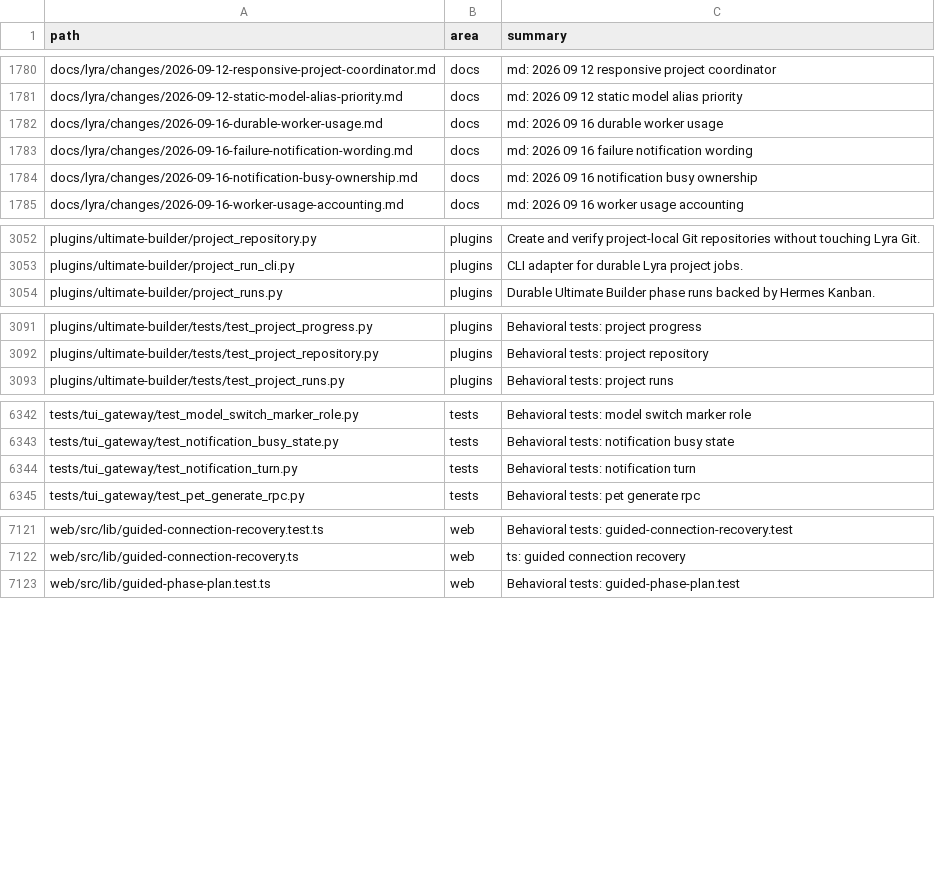
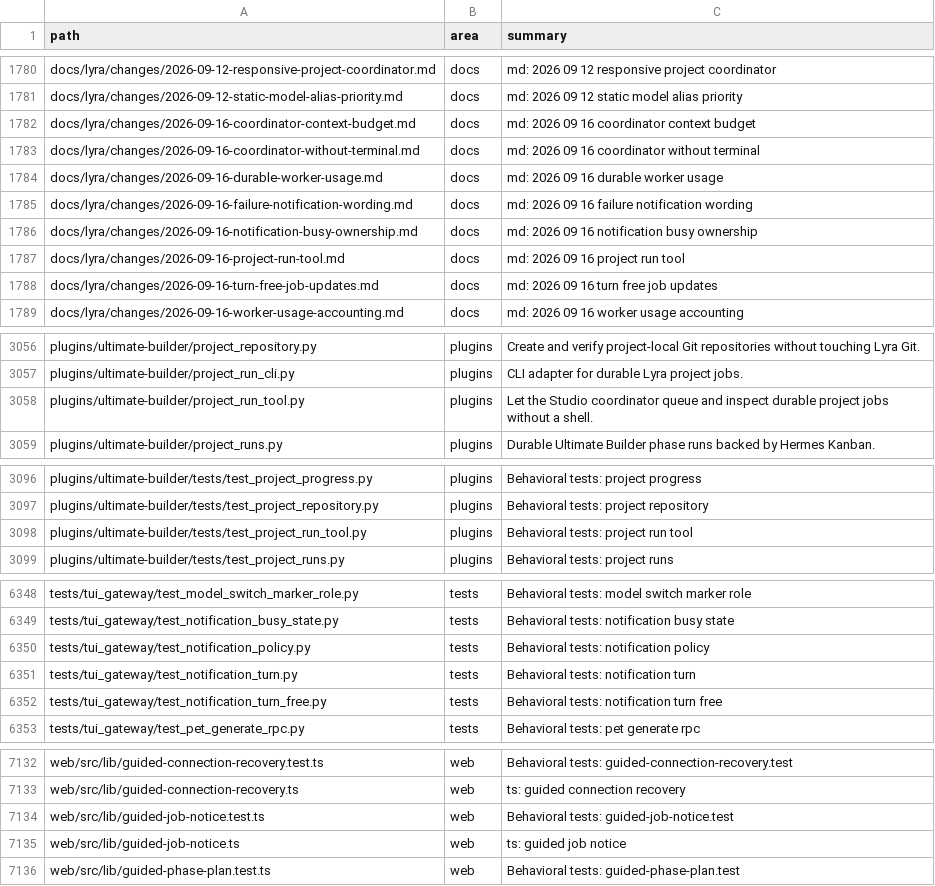
Before and after one commit to ub1979/lyra, a TSV file: docs/lyra/file-index.tsv, drawn as a sheet; only a part is shown, gaps mark what is left out; the diff covers the shown part only.

```diff
--- a/docs/lyra/file-index.tsv
+++ b/docs/lyra/file-index.tsv
@@ -1781,2 +1781,4 @@ docs/lyra/changes/2026-09-12-responsive-project-coordinator.md	docs	md: 2026 09
 docs/lyra/changes/2026-09-12-static-model-alias-priority.md	docs	md: 2026 09 12 static model alias priority
+docs/lyra/changes/2026-09-16-coordinator-context-budget.md	docs	md: 2026 09 16 coordinator context budget
+docs/lyra/changes/2026-09-16-coordinator-without-terminal.md	docs	md: 2026 09 16 coordinator without terminal
 docs/lyra/changes/2026-09-16-durable-worker-usage.md	docs	md: 2026 09 16 durable worker usage
@@ -1784,2 +1786,4 @@ docs/lyra/changes/2026-09-16-failure-notification-wording.md	docs	md: 2026 09 16
 docs/lyra/changes/2026-09-16-notification-busy-ownership.md	docs	md: 2026 09 16 notification busy ownership
+docs/lyra/changes/2026-09-16-project-run-tool.md	docs	md: 2026 09 16 project run tool
+docs/lyra/changes/2026-09-16-turn-free-job-updates.md	docs	md: 2026 09 16 turn free job updates
 docs/lyra/changes/2026-09-16-worker-usage-accounting.md	docs	md: 2026 09 16 worker usage accounting
@@ -3053,2 +3057,3 @@ plugins/ultimate-builder/project_repository.py	plugins	Create and verify project
 plugins/ultimate-builder/project_run_cli.py	plugins	CLI adapter for durable Lyra project jobs.
+plugins/ultimate-builder/project_run_tool.py	plugins	Let the Studio coordinator queue and inspect durable project jobs without a shell.
 plugins/ultimate-builder/project_runs.py	plugins	Durable Ultimate Builder phase runs backed by Hermes Kanban.
@@ -3092,2 +3097,3 @@ plugins/ultimate-builder/tests/test_project_progress.py	plugins	Behavioral tests
 plugins/ultimate-builder/tests/test_project_repository.py	plugins	Behavioral tests: project repository
+plugins/ultimate-builder/tests/test_project_run_tool.py	plugins	Behavioral tests: project run tool
 plugins/ultimate-builder/tests/test_project_runs.py	plugins	Behavioral tests: project runs
@@ -6343,3 +6349,5 @@ tests/tui_gateway/test_model_switch_marker_role.py	tests	Behavioral tests: model
 tests/tui_gateway/test_notification_busy_state.py	tests	Behavioral tests: notification busy state
+tests/tui_gateway/test_notification_policy.py	tests	Behavioral tests: notification policy
 tests/tui_gateway/test_notification_turn.py	tests	Behavioral tests: notification turn
+tests/tui_gateway/test_notification_turn_free.py	tests	Behavioral tests: notification turn free
 tests/tui_gateway/test_pet_generate_rpc.py	tests	Behavioral tests: pet generate rpc
@@ -7122,2 +7133,4 @@ web/src/lib/guided-connection-recovery.test.ts	web	Behavioral tests: guided-conn
 web/src/lib/guided-connection-recovery.ts	web	ts: guided connection recovery
+web/src/lib/guided-job-notice.test.ts	web	Behavioral tests: guided-job-notice.test
+web/src/lib/guided-job-notice.ts	web	ts: guided job notice
 web/src/lib/guided-phase-plan.test.ts	web	Behavioral tests: guided-phase-plan.test
```
Also changed, not shown: 3 added rows elsewhere in this file, 9 other files.
